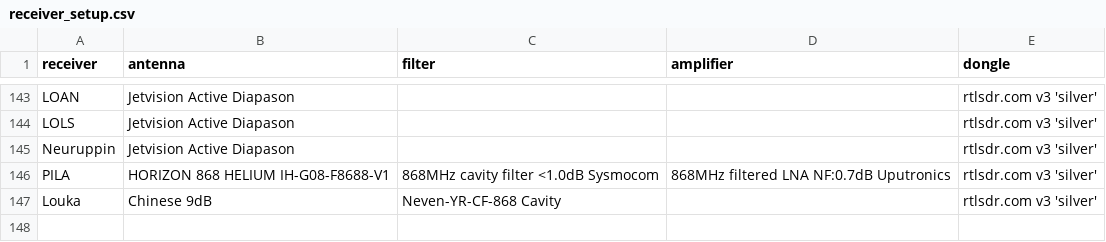
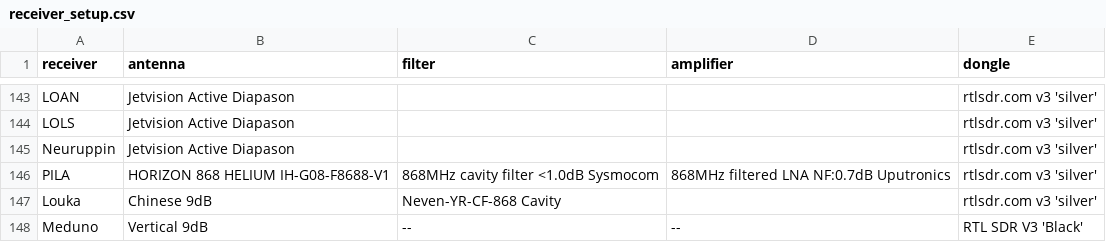
Before and after one commit to Meisterschueler/ogn-monitoring, a CSV file: ressources/receiver_setup.csv, drawn as a sheet; only a part is shown, gaps mark what is left out; the diff names each change by its address in the sheet, - before the commit and + after, or states it on an @@ line.

Commit message:
Update receiver_Meduno

```diff
--- a/ressources/receiver_setup.csv
+++ b/ressources/receiver_setup.csv
+row 148: Meduno | Vertical 9dB | -- | -- | RTL SDR V3 'Black'
```
